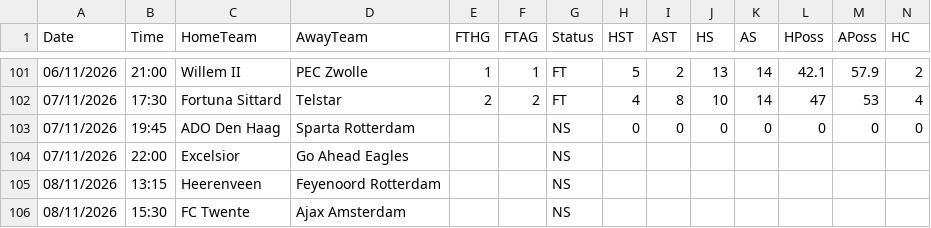
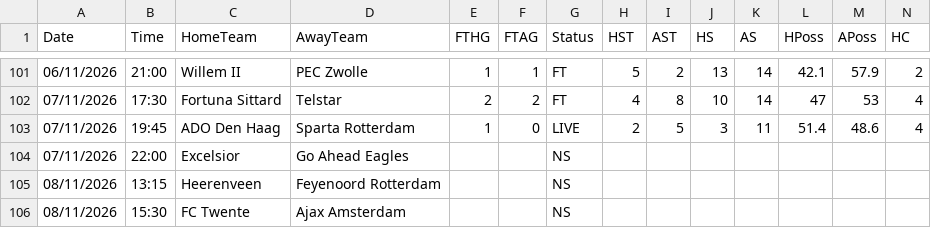
Before and after one commit to yorsbedoya-ui/pizarra-de-pronosticos, a CSV file: data/live/N1.csv, drawn as a sheet; only a part is shown, gaps mark what is left out; removed rows and columns are numbered as before the commit, all else as after; rows hold the shown columns only; the diff names each change by its address in the sheet, - before the commit and + after, or states it on an @@ line.

```diff
--- a/data/live/N1.csv
+++ b/data/live/N1.csv
-row 103: 07/11/2026 | 19:45 | ADO Den Haag | Sparta Rotterdam |  |  | NS | 0 | 0 | 0 | 0 | 0 | 0 | 0
+row 103: 07/11/2026 | 19:45 | ADO Den Haag | Sparta Rotterdam | 1 | 0 | LIVE | 2 | 5 | 3 | 11 | 51.4 | 48.6 | 4
```
Also changed, not shown: data/live/E0.csv, data/live/F1.csv, 5 other files.
